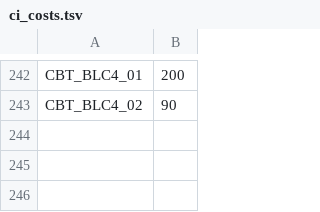
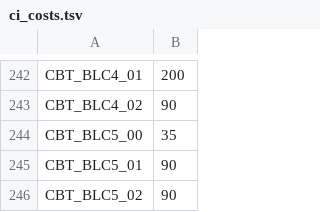
Before and after one commit to carrino/Coq-BBB4, a TSV file: tools/closeouttr/ci_costs.tsv, drawn as a sheet; only a part is shown, gaps mark what is left out; the diff names each change by its address in the sheet, - before the commit and + after, or states it on an @@ line.

```diff
--- a/tools/closeouttr/ci_costs.tsv
+++ b/tools/closeouttr/ci_costs.tsv
+row 244: CBT_BLC5_00 | 35
+row 245: CBT_BLC5_01 | 90
+row 246: CBT_BLC5_02 | 90
```
Also changed, not shown: closeouttr_boarded.tsv, 11 other files.
